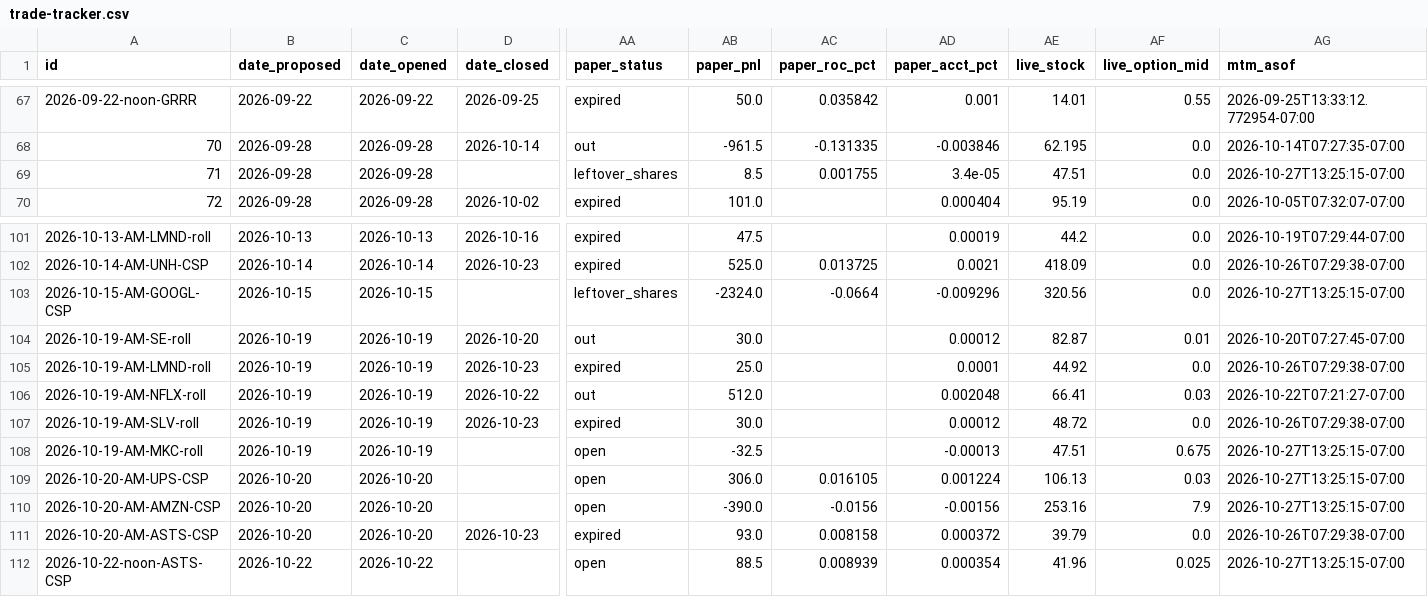
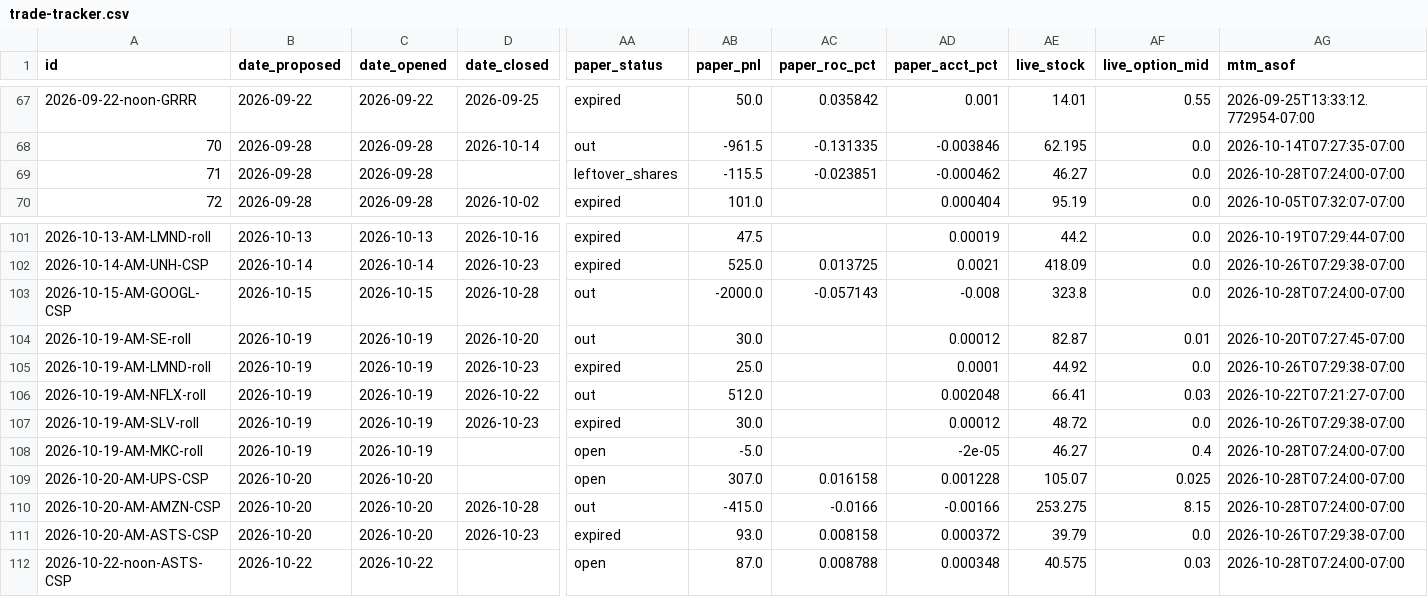
Before and after one commit to JesseHart22/stocktimus-paper, a CSV file: trade-tracker.csv, drawn as a sheet; only a part is shown, gaps mark what is left out; the diff covers the shown part only; the diff names each change by its address in the sheet, - before the commit and + after, or states it on an @@ line.

```diff
--- a/trade-tracker.csv
+++ b/trade-tracker.csv
-AB69 (paper_pnl): 8.5
+AB69 (paper_pnl): -115.5
-AC69 (paper_roc_pct): 0.001755
+AC69 (paper_roc_pct): -0.023851
-AD69 (paper_acct_pct): 3.4e-05
+AD69 (paper_acct_pct): -0.000462
-AE69 (live_stock): 47.51
+AE69 (live_stock): 46.27
-AG69 (mtm_asof): 2026-10-27T13:25:15-07:00
+AG69 (mtm_asof): 2026-10-28T07:24:00-07:00
-D103 (date_closed): (empty)
+D103 (date_closed): 2026-10-28
-AA103 (paper_status): leftover_shares
+AA103 (paper_status): out
-AB103 (paper_pnl): -2324.0
+AB103 (paper_pnl): -2000.0
-AC103 (paper_roc_pct): -0.0664
+AC103 (paper_roc_pct): -0.057143
-AD103 (paper_acct_pct): -0.009296
+AD103 (paper_acct_pct): -0.008
-AE103 (live_stock): 320.56
+AE103 (live_stock): 323.8
-AG103 (mtm_asof): 2026-10-27T13:25:15-07:00
+AG103 (mtm_asof): 2026-10-28T07:24:00-07:00
-AB108 (paper_pnl): -32.5
+AB108 (paper_pnl): -5.0
-AD108 (paper_acct_pct): -0.00013
+AD108 (paper_acct_pct): -2e-05
-AE108 (live_stock): 47.51
+AE108 (live_stock): 46.27
-AF108 (live_option_mid): 0.675
+AF108 (live_option_mid): 0.4
-AG108:AG110 (mtm_asof): 2026-10-27T13:25:15-07:00
+AG108:AG110 (mtm_asof): 2026-10-28T07:24:00-07:00
-AB109 (paper_pnl): 306.0
+AB109 (paper_pnl): 307.0
-AC109 (paper_roc_pct): 0.016105
+AC109 (paper_roc_pct): 0.016158
-AD109 (paper_acct_pct): 0.001224
+AD109 (paper_acct_pct): 0.001228
-AE109 (live_stock): 106.13
+AE109 (live_stock): 105.07
-AF109 (live_option_mid): 0.03
+AF109 (live_option_mid): 0.025
-D110 (date_closed): (empty)
+D110 (date_closed): 2026-10-28
-AA110 (paper_status): open
+AA110 (paper_status): out
-AB110 (paper_pnl): -390.0
+AB110 (paper_pnl): -415.0
-AC110 (paper_roc_pct): -0.0156
+AC110 (paper_roc_pct): -0.0166
-AD110 (paper_acct_pct): -0.00156
+AD110 (paper_acct_pct): -0.00166
-AE110 (live_stock): 253.16
+AE110 (live_stock): 253.275
-AF110 (live_option_mid): 7.9
+AF110 (live_option_mid): 8.15
-AB112 (paper_pnl): 88.5
+AB112 (paper_pnl): 87.0
-AC112 (paper_roc_pct): 0.008939
+AC112 (paper_roc_pct): 0.008788
-AD112 (paper_acct_pct): 0.000354
+AD112 (paper_acct_pct): 0.000348
-AE112 (live_stock): 41.96
+AE112 (live_stock): 40.575
-AF112 (live_option_mid): 0.025
+AF112 (live_option_mid): 0.03
-AG112 (mtm_asof): 2026-10-27T13:25:15-07:00
+AG112 (mtm_asof): 2026-10-28T07:24:00-07:00
```
Also changed, not shown: 4 added rows and 34 edited cells elsewhere in this file, 4 other files.
